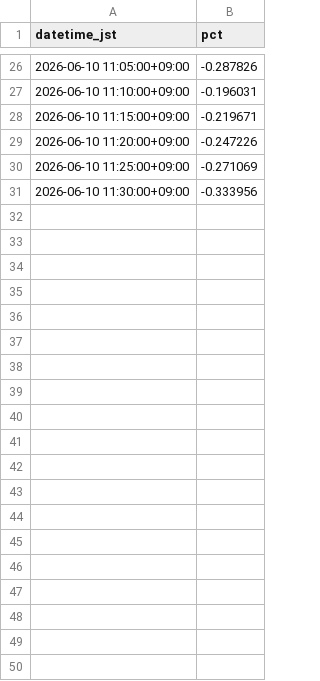
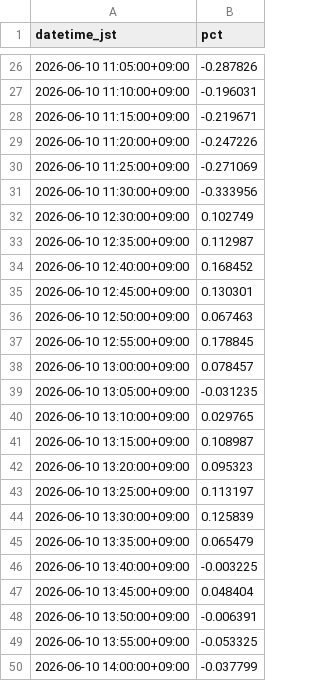
Before and after one commit to SakuraIndex/RETAIL-7, a CSV file: docs/outputs/retail_7_intraday.csv, drawn as a sheet; only a part is shown, gaps mark what is left out; the diff covers the shown part only.

```diff
--- a/docs/outputs/retail_7_intraday.csv
+++ b/docs/outputs/retail_7_intraday.csv
@@ -31 +31,20 @@ datetime_jst,pct
 2026-06-10 11:30:00+09:00,-0.333956
+2026-06-10 12:30:00+09:00,0.102749
+2026-06-10 12:35:00+09:00,0.112987
+2026-06-10 12:40:00+09:00,0.168452
+2026-06-10 12:45:00+09:00,0.130301
+2026-06-10 12:50:00+09:00,0.067463
+2026-06-10 12:55:00+09:00,0.178845
+2026-06-10 13:00:00+09:00,0.078457
+2026-06-10 13:05:00+09:00,-0.031235
+2026-06-10 13:10:00+09:00,0.029765
+2026-06-10 13:15:00+09:00,0.108987
+2026-06-10 13:20:00+09:00,0.095323
+2026-06-10 13:25:00+09:00,0.113197
+2026-06-10 13:30:00+09:00,0.125839
+2026-06-10 13:35:00+09:00,0.065479
+2026-06-10 13:40:00+09:00,-0.003225
+2026-06-10 13:45:00+09:00,0.048404
+2026-06-10 13:50:00+09:00,-0.006391
+2026-06-10 13:55:00+09:00,-0.053325
+2026-06-10 14:00:00+09:00,-0.037799
```
Also changed, not shown: 16 added rows elsewhere in this file, 5 other files.
